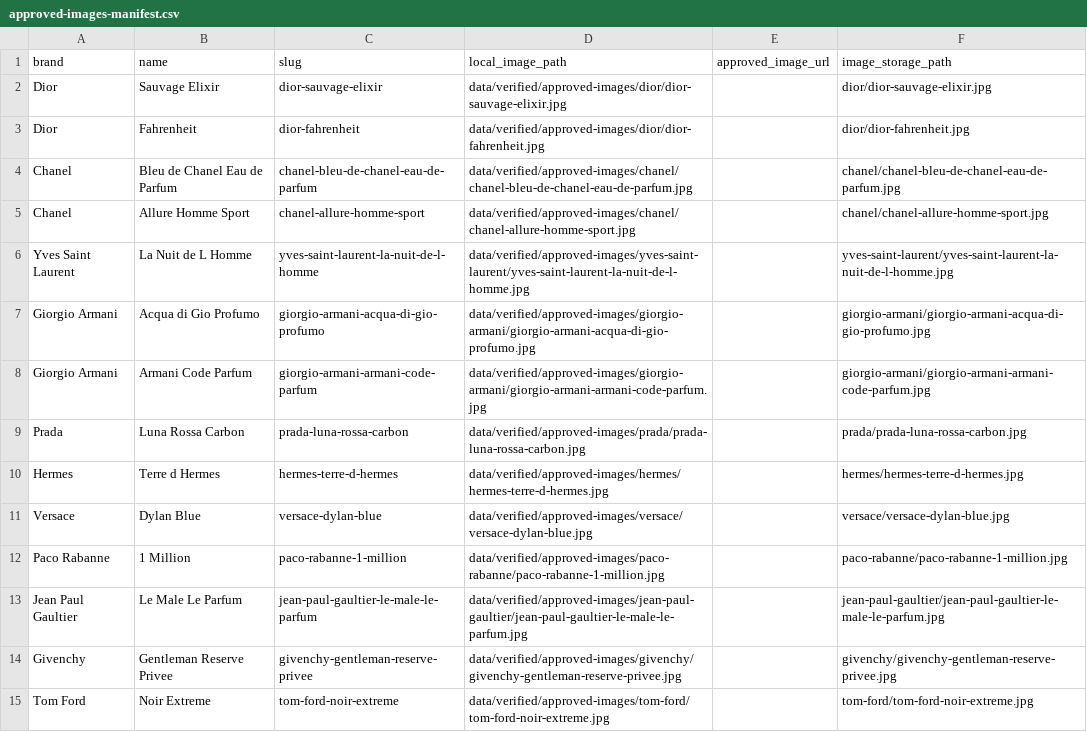
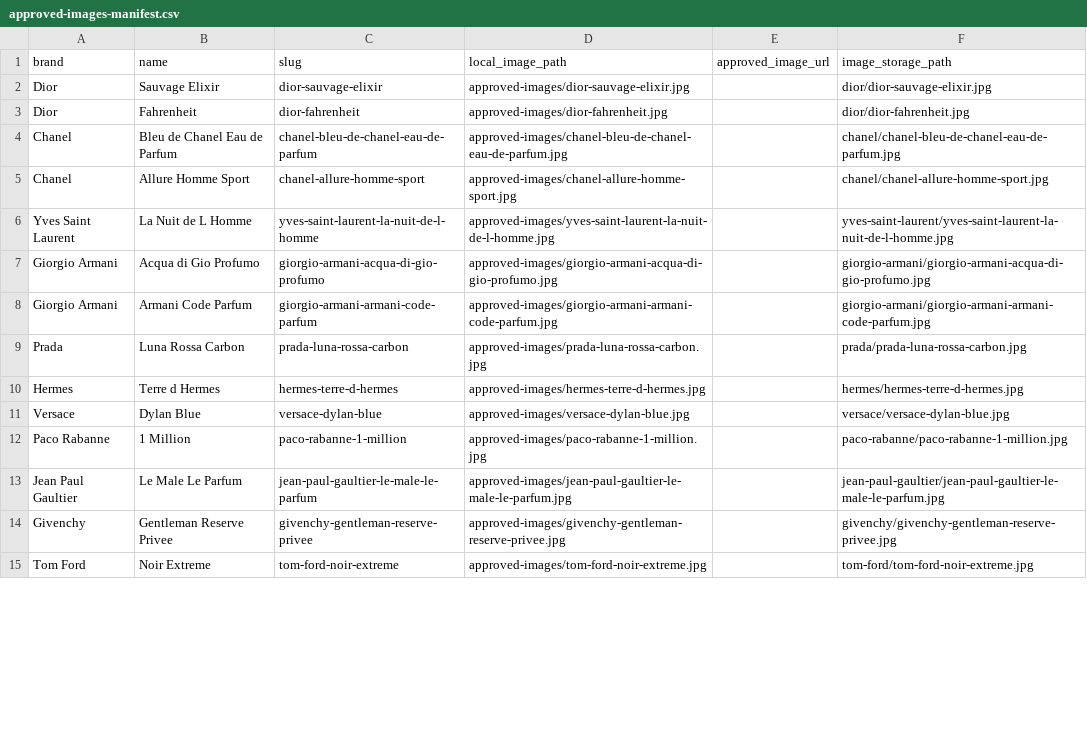
Before and after one commit to ozzirr/odora-engine, a CSV file: data/verified/approved-images-manifest.csv, drawn as a sheet; only a part is shown; the diff covers the shown part only.

Commit message:
fix: enable Supabase images and finalize approved-image pipeline

```diff
--- a/data/verified/approved-images-manifest.csv
+++ b/data/verified/approved-images-manifest.csv
@@ -1,15 +1,15 @@
 brand,name,slug,local_image_path,approved_image_url,image_storage_path
-Dior,Sauvage Elixir,dior-sauvage-elixir,data/verified/approved-images/dior/dior-sauvage-elixir.jpg,,dior/dior-sauvage-elixir.jpg
-Dior,Fahrenheit,dior-fahrenheit,data/verified/approved-images/dior/dior-fahrenheit.jpg,,dior/dior-fahrenheit.jpg
-Chanel,Bleu de Chanel Eau de Parfum,chanel-bleu-de-chanel-eau-de-parfum,data/verified/approved-images/chanel/chanel-bleu-de-chanel-eau-de-parfum.jpg,,chanel/chanel-bleu-de-chanel-eau-de-parfum.jpg
-Chanel,Allure Homme Sport,chanel-allure-homme-sport,data/verified/approved-images/chanel/chanel-allure-homme-sport.jpg,,chanel/chanel-allure-homme-sport.jpg
-Yves Saint Laurent,La Nuit de L Homme,yves-saint-laurent-la-nuit-de-l-homme,data/verified/approved-images/yves-saint-laurent/yves-saint-laurent-la-nuit-de-l-homme.jpg,,yves-saint-laurent/yves-saint-laurent-la-nuit-de-l-homme.jpg
-Giorgio Armani,Acqua di Gio Profumo,giorgio-armani-acqua-di-gio-profumo,data/verified/approved-images/giorgio-armani/giorgio-armani-acqua-di-gio-profumo.jpg,,giorgio-armani/giorgio-armani-acqua-di-gio-profumo.jpg
-Giorgio Armani,Armani Code Parfum,giorgio-armani-armani-code-parfum,data/verified/approved-images/giorgio-armani/giorgio-armani-armani-code-parfum.jpg,,giorgio-armani/giorgio-armani-armani-code-parfum.jpg
-Prada,Luna Rossa Carbon,prada-luna-rossa-carbon,data/verified/approved-images/prada/prada-luna-rossa-carbon.jpg,,prada/prada-luna-rossa-carbon.jpg
-Hermes,Terre d Hermes,hermes-terre-d-hermes,data/verified/approved-images/hermes/hermes-terre-d-hermes.jpg,,hermes/hermes-terre-d-hermes.jpg
-Versace,Dylan Blue,versace-dylan-blue,data/verified/approved-images/versace/versace-dylan-blue.jpg,,versace/versace-dylan-blue.jpg
-Paco Rabanne,1 Million,paco-rabanne-1-million,data/verified/approved-images/paco-rabanne/paco-rabanne-1-million.jpg,,paco-rabanne/paco-rabanne-1-million.jpg
-Jean Paul Gaultier,Le Male Le Parfum,jean-paul-gaultier-le-male-le-parfum,data/verified/approved-images/jean-paul-gaultier/jean-paul-gaultier-le-male-le-parfum.jpg,,jean-paul-gaultier/jean-paul-gaultier-le-male-le-parfum.jpg
-Givenchy,Gentleman Reserve Privee,givenchy-gentleman-reserve-privee,data/verified/approved-images/givenchy/givenchy-gentleman-reserve-privee.jpg,,givenchy/givenchy-gentleman-reserve-privee.jpg
-Tom Ford,Noir Extreme,tom-ford-noir-extreme,data/verified/approved-images/tom-ford/tom-ford-noir-extreme.jpg,,tom-ford/tom-ford-noir-extreme.jpg
+Dior,Sauvage Elixir,dior-sauvage-elixir,approved-images/dior-sauvage-elixir.jpg,,dior/dior-sauvage-elixir.jpg
+Dior,Fahrenheit,dior-fahrenheit,approved-images/dior-fahrenheit.jpg,,dior/dior-fahrenheit.jpg
+Chanel,Bleu de Chanel Eau de Parfum,chanel-bleu-de-chanel-eau-de-parfum,approved-images/chanel-bleu-de-chanel-eau-de-parfum.jpg,,chanel/chanel-bleu-de-chanel-eau-de-parfum.jpg
+Chanel,Allure Homme Sport,chanel-allure-homme-sport,approved-images/chanel-allure-homme-sport.jpg,,chanel/chanel-allure-homme-sport.jpg
+Yves Saint Laurent,La Nuit de L Homme,yves-saint-laurent-la-nuit-de-l-homme,approved-images/yves-saint-laurent-la-nuit-de-l-homme.jpg,,yves-saint-laurent/yves-saint-laurent-la-nuit-de-l-homme.jpg
+Giorgio Armani,Acqua di Gio Profumo,giorgio-armani-acqua-di-gio-profumo,approved-images/giorgio-armani-acqua-di-gio-profumo.jpg,,giorgio-armani/giorgio-armani-acqua-di-gio-profumo.jpg
+Giorgio Armani,Armani Code Parfum,giorgio-armani-armani-code-parfum,approved-images/giorgio-armani-armani-code-parfum.jpg,,giorgio-armani/giorgio-armani-armani-code-parfum.jpg
+Prada,Luna Rossa Carbon,prada-luna-rossa-carbon,approved-images/prada-luna-rossa-carbon.jpg,,prada/prada-luna-rossa-carbon.jpg
+Hermes,Terre d Hermes,hermes-terre-d-hermes,approved-images/hermes-terre-d-hermes.jpg,,hermes/hermes-terre-d-hermes.jpg
+Versace,Dylan Blue,versace-dylan-blue,approved-images/versace-dylan-blue.jpg,,versace/versace-dylan-blue.jpg
+Paco Rabanne,1 Million,paco-rabanne-1-million,approved-images/paco-rabanne-1-million.jpg,,paco-rabanne/paco-rabanne-1-million.jpg
+Jean Paul Gaultier,Le Male Le Parfum,jean-paul-gaultier-le-male-le-parfum,approved-images/jean-paul-gaultier-le-male-le-parfum.jpg,,jean-paul-gaultier/jean-paul-gaultier-le-male-le-parfum.jpg
+Givenchy,Gentleman Reserve Privee,givenchy-gentleman-reserve-privee,approved-images/givenchy-gentleman-reserve-privee.jpg,,givenchy/givenchy-gentleman-reserve-privee.jpg
+Tom Ford,Noir Extreme,tom-ford-noir-extreme,approved-images/tom-ford-noir-extreme.jpg,,tom-ford/tom-ford-noir-extreme.jpg
```
Also changed, not shown: 36 edited cells elsewhere in this file, data/verified/perfumes.csv, 4 other files.
